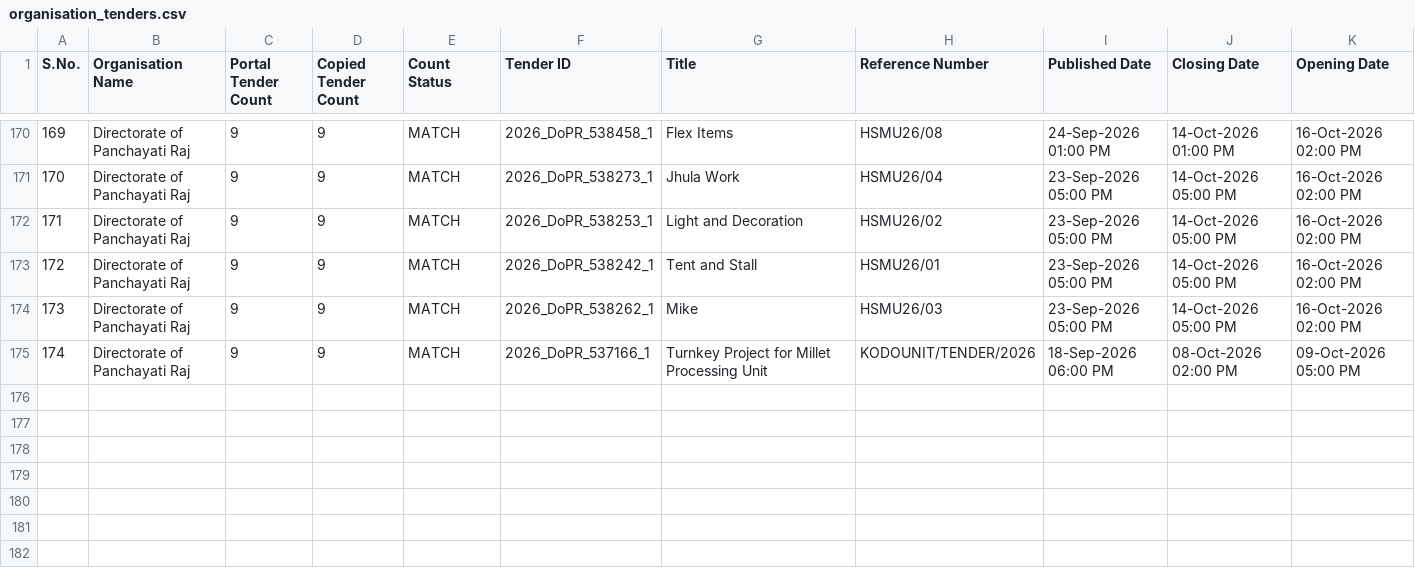
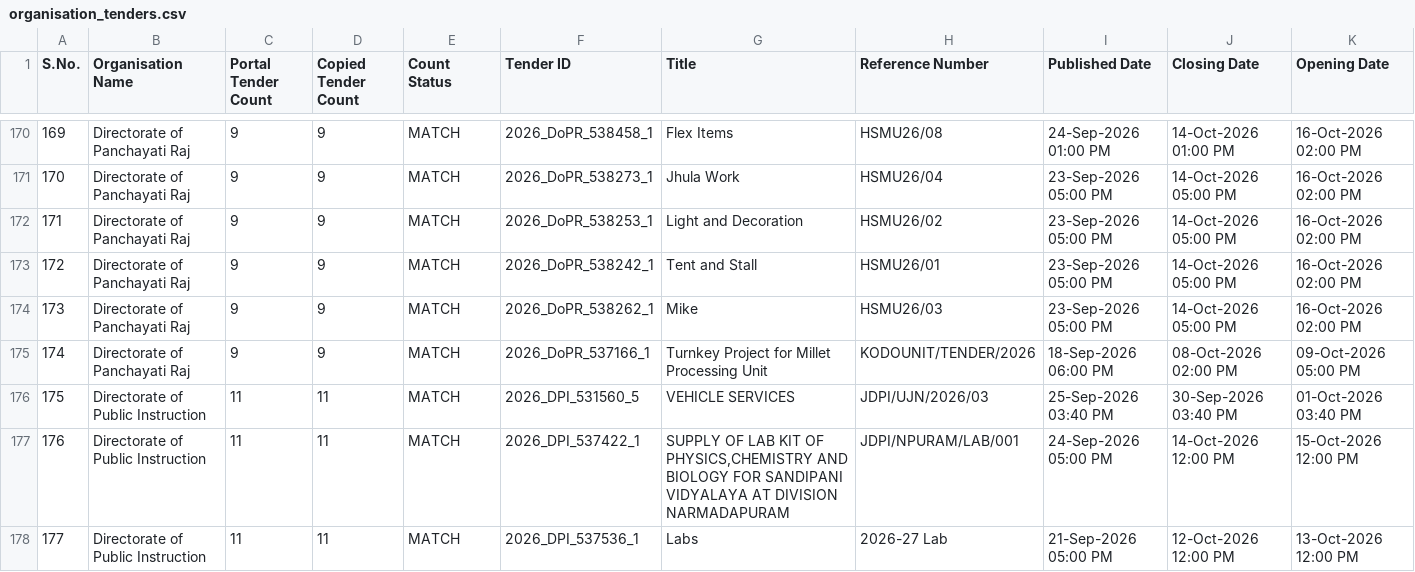
Before and after one commit to esign2015/mp-tenders, a CSV file: organisation_tenders.csv, drawn as a sheet; only a part is shown, gaps mark what is left out; rows hold the shown columns only; the diff covers the shown part only; the diff names each change by its address in the sheet, - before the commit and + after, or states it on an @@ line.

```diff
--- a/organisation_tenders.csv
+++ b/organisation_tenders.csv
+row 176: 175 | Directorate of Public Instruction | 11 | 11 | MATCH | 2026_DPI_531560_5 | VEHICLE SERVICES | JDPI/UJN/2026/03 | 25-Sep-2026 03:40 PM | 30-Sep-2026 03:40 PM | 01-Oct-2026 03:40 PM
+row 177: 176 | Directorate of Public Instruction | 11 | 11 | MATCH | 2026_DPI_537422_1 | SUPPLY OF LAB KIT OF PHYSICS,CHEMISTRY AND BIOLOGY FOR SANDIPANI VIDYALAYA AT DIVISION NARMADAPURAM | JDPI/NPURAM/LAB/001 | 24-Sep-2026 05:00 PM | 14-Oct-2026 12:00 PM | 15-Oct-2026 12:00 PM
+row 178: 177 | Directorate of Public Instruction | 11 | 11 | MATCH | 2026_DPI_537536_1 | Labs | 2026-27 Lab | 21-Sep-2026 05:00 PM | 12-Oct-2026 12:00 PM | 13-Oct-2026 12:00 PM
```
Also changed, not shown: 8 added rows elsewhere in this file, 2 other files.
